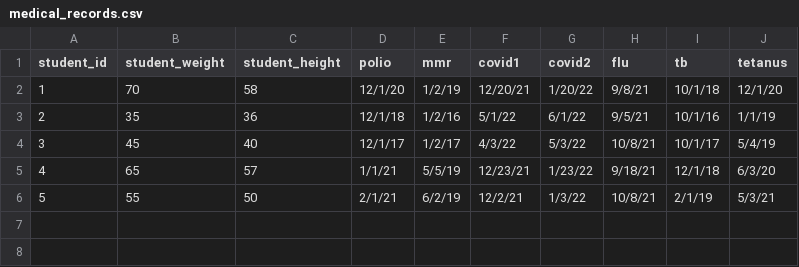
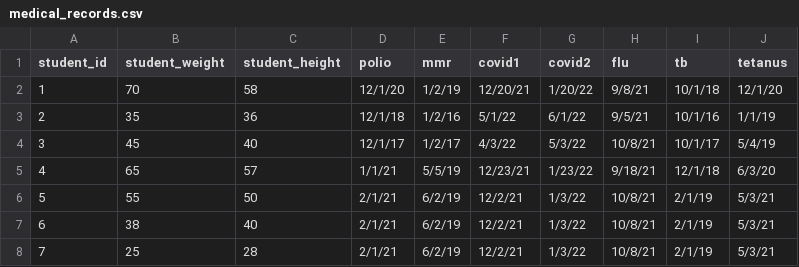
Before and after one commit to anita-lee/Kid-Vault-Backend, a CSV file: csv/medical_records.csv, drawn as a sheet.

```diff
--- a/csv/medical_records.csv
+++ b/csv/medical_records.csv
@@ -6 +6,3 @@ student_id,student_weight,student_height,polio,mmr,covid1,covid2,flu,tb,tetanus
 5,55,50,2/1/21,6/2/19,12/2/21,1/3/22,10/8/21,2/1/19,5/3/21
+6,38,40,2/1/21,6/2/19,12/2/21,1/3/22,10/8/21,2/1/19,5/3/21
+7,25,28,2/1/21,6/2/19,12/2/21,1/3/22,10/8/21,2/1/19,5/3/21
```
Also changed, not shown: csv/contacts.csv, csv/students.csv, 4 other files.
